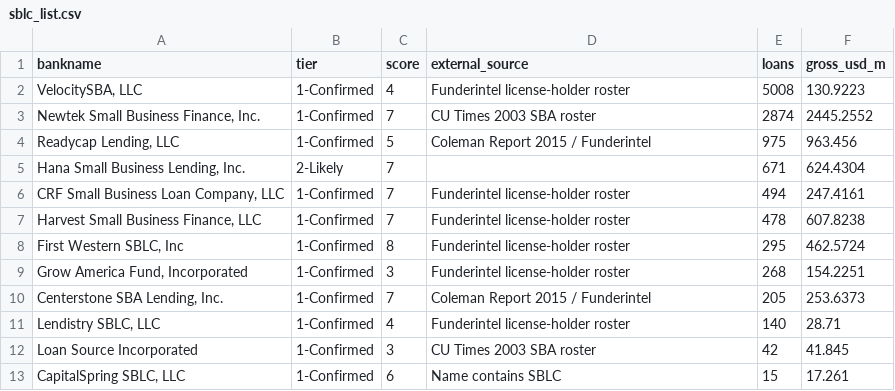
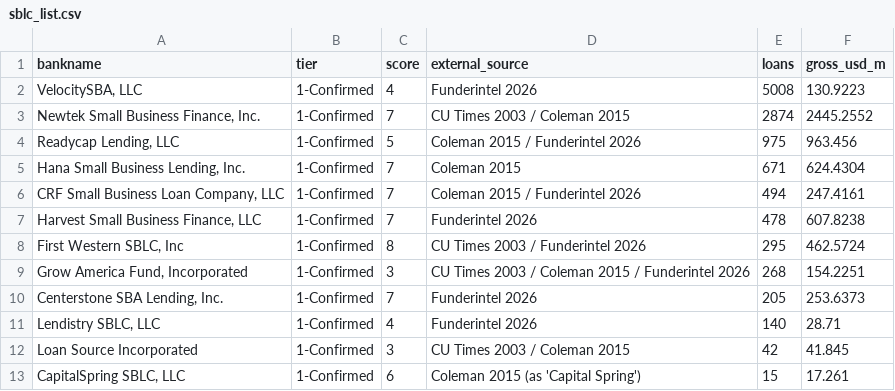
Before and after one commit to Asm2910/Ryewalk_assignment, a CSV file: assignment1/outputs/sblc_list.csv, drawn as a sheet.

```diff
--- a/assignment1/outputs/sblc_list.csv
+++ b/assignment1/outputs/sblc_list.csv
@@ -1,13 +1,13 @@
 bankname,tier,score,external_source,loans,gross_usd_m
-"VelocitySBA, LLC",1-Confirmed,4,Funderintel license-holder roster,5008,130.9223
-"Newtek Small Business Finance, Inc.",1-Confirmed,7,CU Times 2003 SBA roster,2874,2445.2552
-"Readycap Lending, LLC",1-Confirmed,5,Coleman Report 2015 / Funderintel,975,963.456
-"Hana Small Business Lending, Inc.",2-Likely,7,,671,624.4304
-"CRF Small Business Loan Company, LLC",1-Confirmed,7,Funderintel license-holder roster,494,247.4161
-"Harvest Small Business Finance, LLC",1-Confirmed,7,Funderintel license-holder roster,478,607.8238
-"First Western SBLC, Inc",1-Confirmed,8,Funderintel license-holder roster,295,462.5724
-"Grow America Fund, Incorporated",1-Confirmed,3,Funderintel license-holder roster,268,154.2251
-"Centerstone SBA Lending, Inc.",1-Confirmed,7,Coleman Report 2015 / Funderintel,205,253.6373
-"Lendistry SBLC, LLC",1-Confirmed,4,Funderintel license-holder roster,140,28.71
-Loan Source Incorporated,1-Confirmed,3,CU Times 2003 SBA roster,42,41.845
-"CapitalSpring SBLC, LLC",1-Confirmed,6,Name contains SBLC,15,17.261
+"VelocitySBA, LLC",1-Confirmed,4,Funderintel 2026,5008,130.9223
+"Newtek Small Business Finance, Inc.",1-Confirmed,7,CU Times 2003 / Coleman 2015,2874,2445.2552
+"Readycap Lending, LLC",1-Confirmed,5,Coleman 2015 / Funderintel 2026,975,963.456
+"Hana Small Business Lending, Inc.",1-Confirmed,7,Coleman 2015,671,624.4304
+"CRF Small Business Loan Company, LLC",1-Confirmed,7,Coleman 2015 / Funderintel 2026,494,247.4161
+"Harvest Small Business Finance, LLC",1-Confirmed,7,Funderintel 2026,478,607.8238
+"First Western SBLC, Inc",1-Confirmed,8,CU Times 2003 / Funderintel 2026,295,462.5724
+"Grow America Fund, Incorporated",1-Confirmed,3,CU Times 2003 / Coleman 2015 / Funderintel 2026,268,154.2251
+"Centerstone SBA Lending, Inc.",1-Confirmed,7,Funderintel 2026,205,253.6373
+"Lendistry SBLC, LLC",1-Confirmed,4,Funderintel 2026,140,28.71
+Loan Source Incorporated,1-Confirmed,3,CU Times 2003 / Coleman 2015,42,41.845
+"CapitalSpring SBLC, LLC",1-Confirmed,6,Coleman 2015 (as 'Capital Spring'),15,17.261
```
Also changed, not shown: assignment1/outputs/sblc_candidates_scored.csv, 1 other file.
